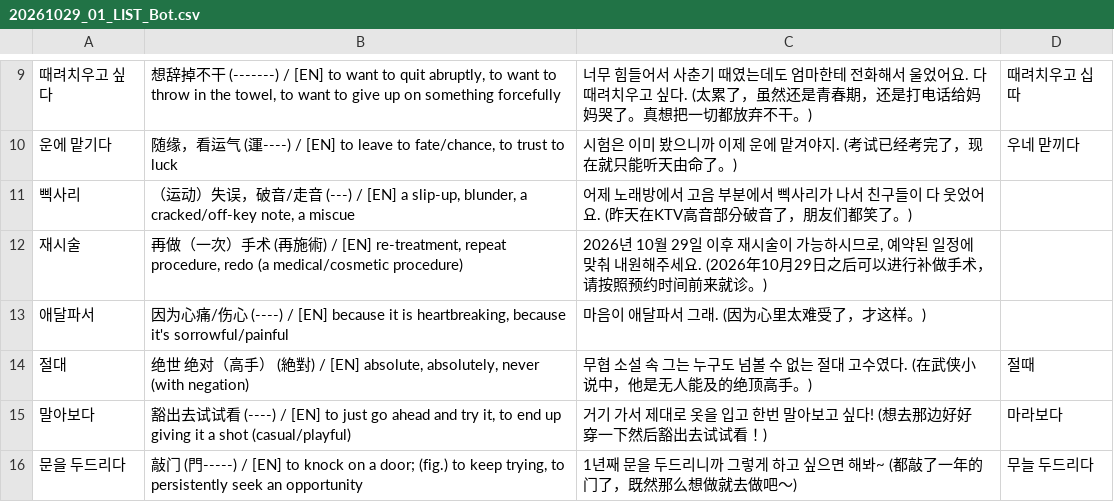
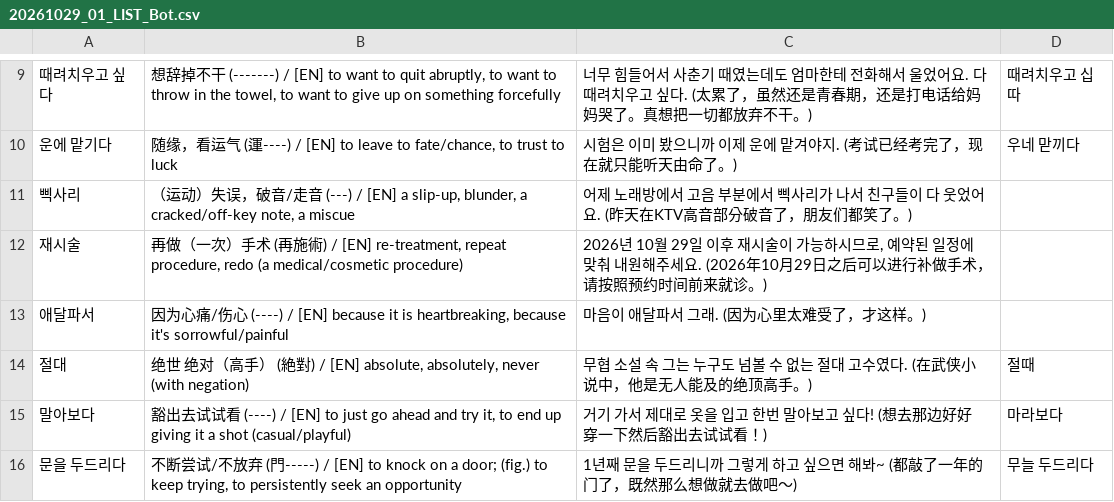
Before and after one commit to sinhong96/Korean-FlashCard-Web, a CSV file: vocablist_csv/20261029_01_LIST_Bot.csv, drawn as a sheet; only a part is shown, gaps mark what is left out; the diff names each change by its address in the sheet, - before the commit and + after, or states it on an @@ line.

Commit message:
Bot: set 문을 두드리다 中文 to 不断尝试/不放弃

```diff
--- a/vocablist_csv/20261029_01_LIST_Bot.csv
+++ b/vocablist_csv/20261029_01_LIST_Bot.csv
-B16: 敲门 (…
+B16: 不断尝试/不放弃 (…
```
